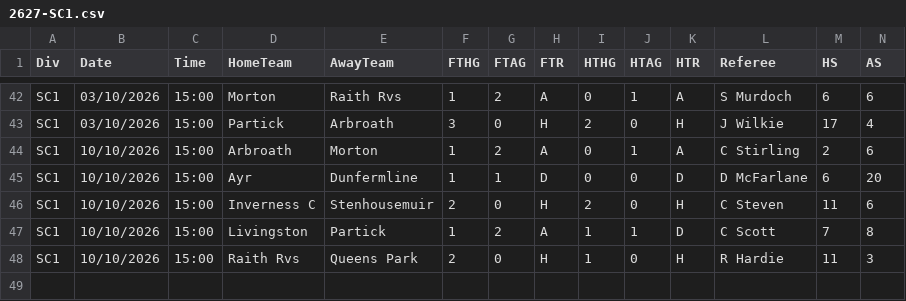
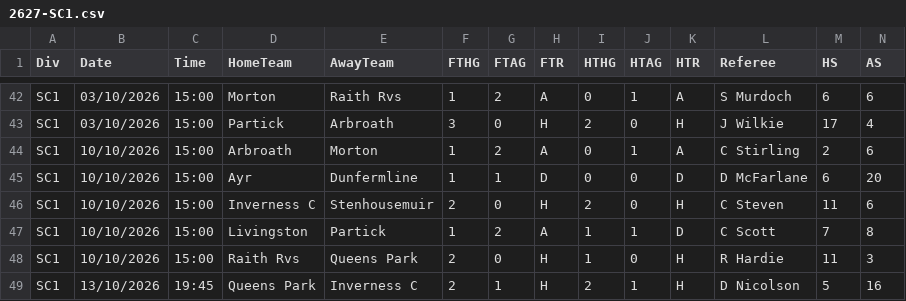
Before and after one commit to gobitodic0007-hash/Wettmodell, a CSV file: daten/2627-SC1.csv, drawn as a sheet; only a part is shown, gaps mark what is left out; rows hold the shown columns only; the diff names each change by its address in the sheet, - before the commit and + after, or states it on an @@ line.

```diff
--- a/daten/2627-SC1.csv
+++ b/daten/2627-SC1.csv
+row 49: SC1 | 13/10/2026 | 19:45 | Queens Park | Inverness C | 2 | 1 | H | 2 | 1 | H | D Nicolson | 5 | 16
```
Also changed, not shown: daten/2627-E1.csv, daten/nfl-linien.csv, 5 other files.
